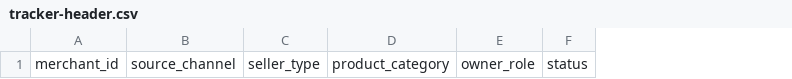
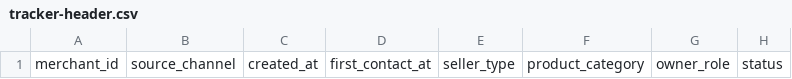
Before and after one commit to khannitran-coder/HI1-AI-Seller-Onboarding, a CSV file: templates/tracker-header.csv, drawn as a sheet; only a part is shown; the diff names each change by its address in the sheet, - before the commit and + after, or states it on an @@ line.

```diff
--- a/templates/tracker-header.csv
+++ b/templates/tracker-header.csv
+column C, row 1: created_at
+column D, row 1: first_contact_at
```
Also changed, not shown: 25 other files.
